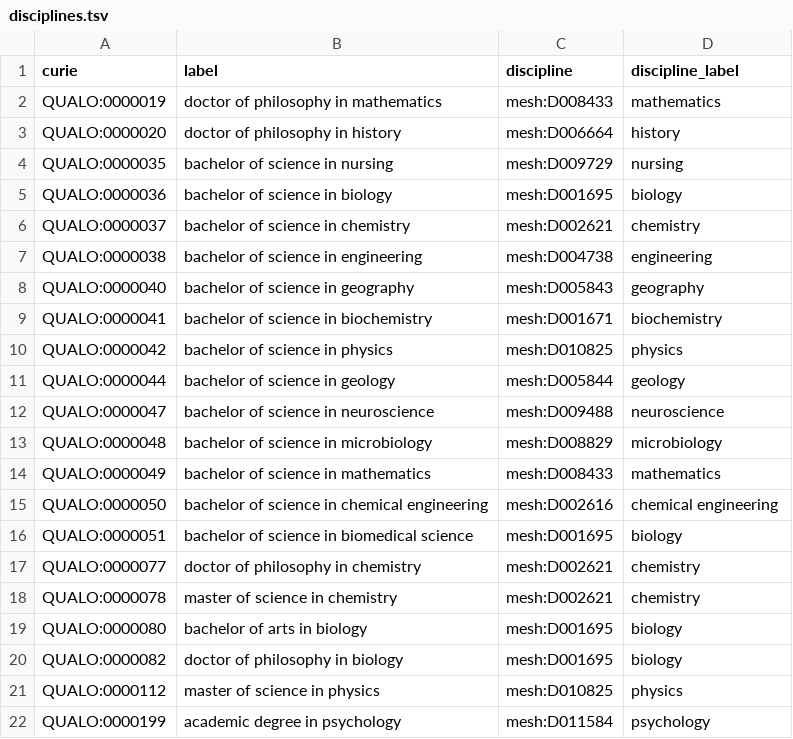
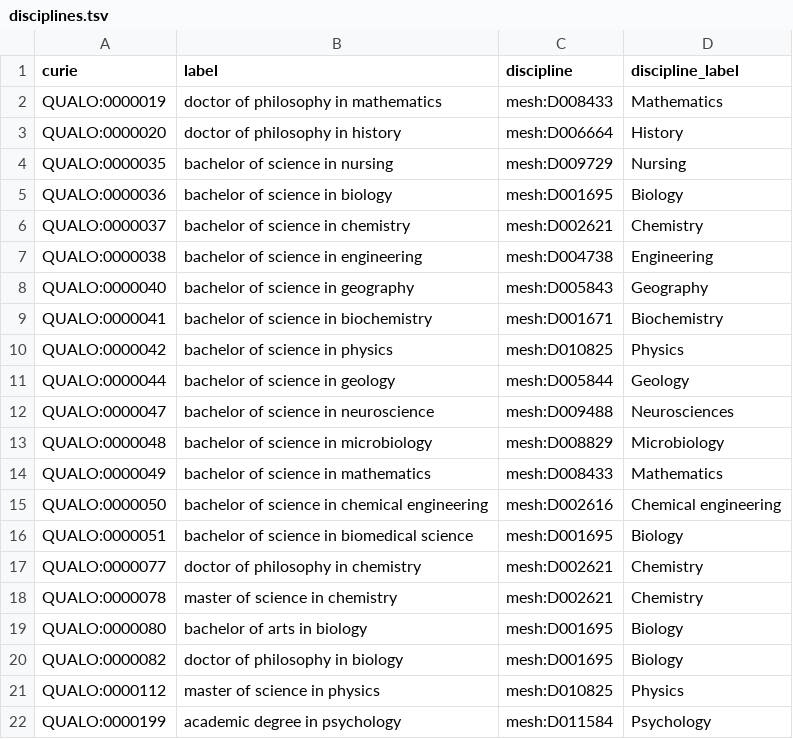
Before and after one commit to cthoyt/qualo, a TSV file: src/qualo/data/disciplines.tsv, drawn as a sheet.

Commit message:
Update disciplines.tsv

```diff
--- a/src/qualo/data/disciplines.tsv
+++ b/src/qualo/data/disciplines.tsv
@@ -1,22 +1,22 @@
 curie	label	discipline	discipline_label
-QUALO:0000019	doctor of philosophy in mathematics	mesh:D008433	mathematics
-QUALO:0000020	doctor of philosophy in history	mesh:D006664	history
-QUALO:0000035	bachelor of science in nursing	mesh:D009729	nursing
-QUALO:0000036	bachelor of science in biology	mesh:D001695	biology
-QUALO:0000037	bachelor of science in chemistry	mesh:D002621	chemistry
-QUALO:0000038	bachelor of science in engineering	mesh:D004738	engineering
-QUALO:0000040	bachelor of science in geography	mesh:D005843	geography
-QUALO:0000041	bachelor of science in biochemistry	mesh:D001671	biochemistry
-QUALO:0000042	bachelor of science in physics	mesh:D010825	physics
-QUALO:0000044	bachelor of science in geology	mesh:D005844	geology
-QUALO:0000047	bachelor of science in neuroscience	mesh:D009488	neuroscience
-QUALO:0000048	bachelor of science in microbiology	mesh:D008829	microbiology
-QUALO:0000049	bachelor of science in mathematics	mesh:D008433	mathematics
-QUALO:0000050	bachelor of science in chemical engineering	mesh:D002616	chemical engineering
-QUALO:0000051	bachelor of science in biomedical science	mesh:D001695	biology
-QUALO:0000077	doctor of philosophy in chemistry	mesh:D002621	chemistry
-QUALO:0000078	master of science in chemistry	mesh:D002621	chemistry
-QUALO:0000080	bachelor of arts in biology	mesh:D001695	biology
-QUALO:0000082	doctor of philosophy in biology	mesh:D001695	biology
-QUALO:0000112	master of science in physics	mesh:D010825	physics
-QUALO:0000199	academic degree in psychology	mesh:D011584	psychology
+QUALO:0000019	doctor of philosophy in mathematics	mesh:D008433	Mathematics
+QUALO:0000020	doctor of philosophy in history	mesh:D006664	History
+QUALO:0000035	bachelor of science in nursing	mesh:D009729	Nursing
+QUALO:0000036	bachelor of science in biology	mesh:D001695	Biology
+QUALO:0000037	bachelor of science in chemistry	mesh:D002621	Chemistry
+QUALO:0000038	bachelor of science in engineering	mesh:D004738	Engineering
+QUALO:0000040	bachelor of science in geography	mesh:D005843	Geography
+QUALO:0000041	bachelor of science in biochemistry	mesh:D001671	Biochemistry
+QUALO:0000042	bachelor of science in physics	mesh:D010825	Physics
+QUALO:0000044	bachelor of science in geology	mesh:D005844	Geology
+QUALO:0000047	bachelor of science in neuroscience	mesh:D009488	Neurosciences
+QUALO:0000048	bachelor of science in microbiology	mesh:D008829	Microbiology
+QUALO:0000049	bachelor of science in mathematics	mesh:D008433	Mathematics
+QUALO:0000050	bachelor of science in chemical engineering	mesh:D002616	Chemical engineering
+QUALO:0000051	bachelor of science in biomedical science	mesh:D001695	Biology
+QUALO:0000077	doctor of philosophy in chemistry	mesh:D002621	Chemistry
+QUALO:0000078	master of science in chemistry	mesh:D002621	Chemistry
+QUALO:0000080	bachelor of arts in biology	mesh:D001695	Biology
+QUALO:0000082	doctor of philosophy in biology	mesh:D001695	Biology
+QUALO:0000112	master of science in physics	mesh:D010825	Physics
+QUALO:0000199	academic degree in psychology	mesh:D011584	Psychology
```
